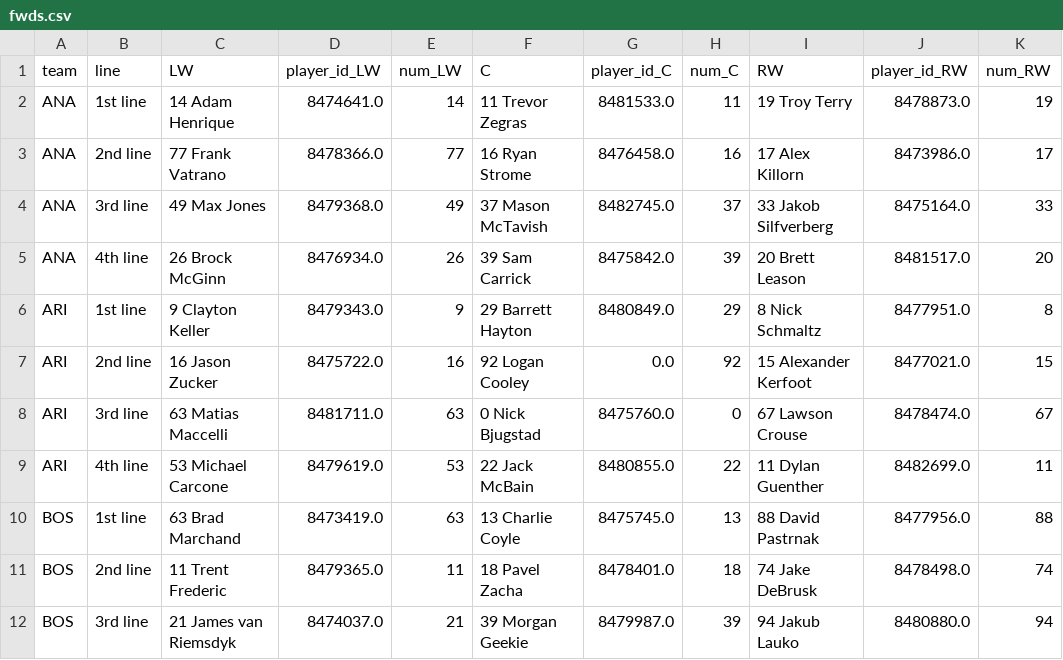
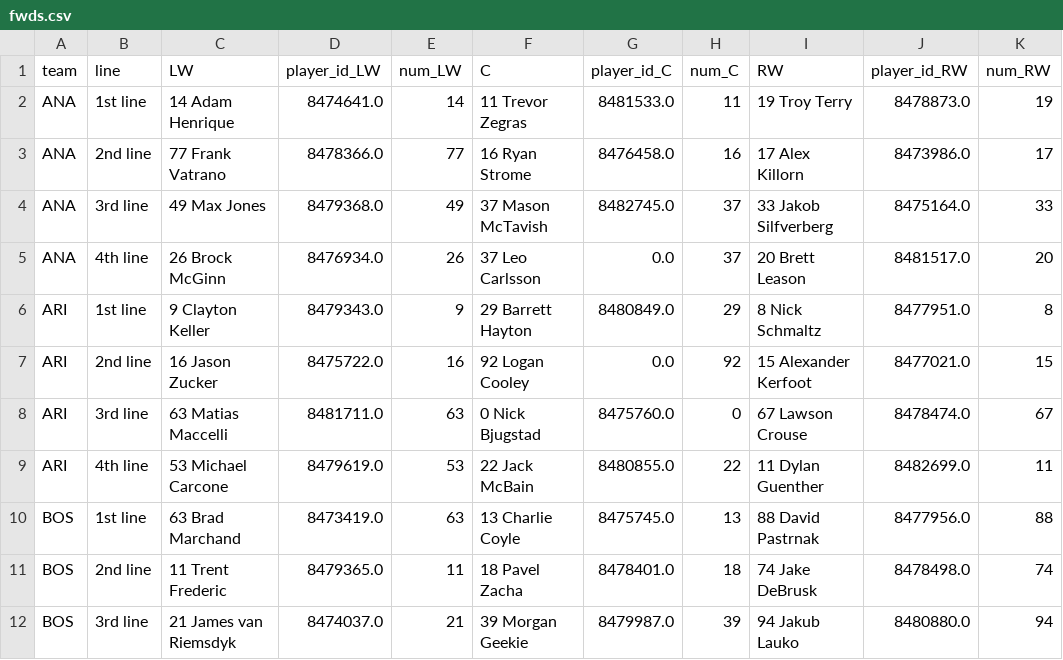
Before and after one commit to cassario/matchupData, a CSV file: fwds.csv, drawn as a sheet; only a part is shown; the diff names each change by its address in the sheet, - before the commit and + after, or states it on an @@ line.

Commit message:
Add files via upload

```diff
--- a/fwds.csv
+++ b/fwds.csv
-F5 (C): 39 Sam Carrick
+F5 (C): 37 Leo Carlsson
-G5 (player_id_C): 8475842.0
+G5 (player_id_C): 0.0
-H5 (num_C): 39
+H5 (num_C): 37
```
